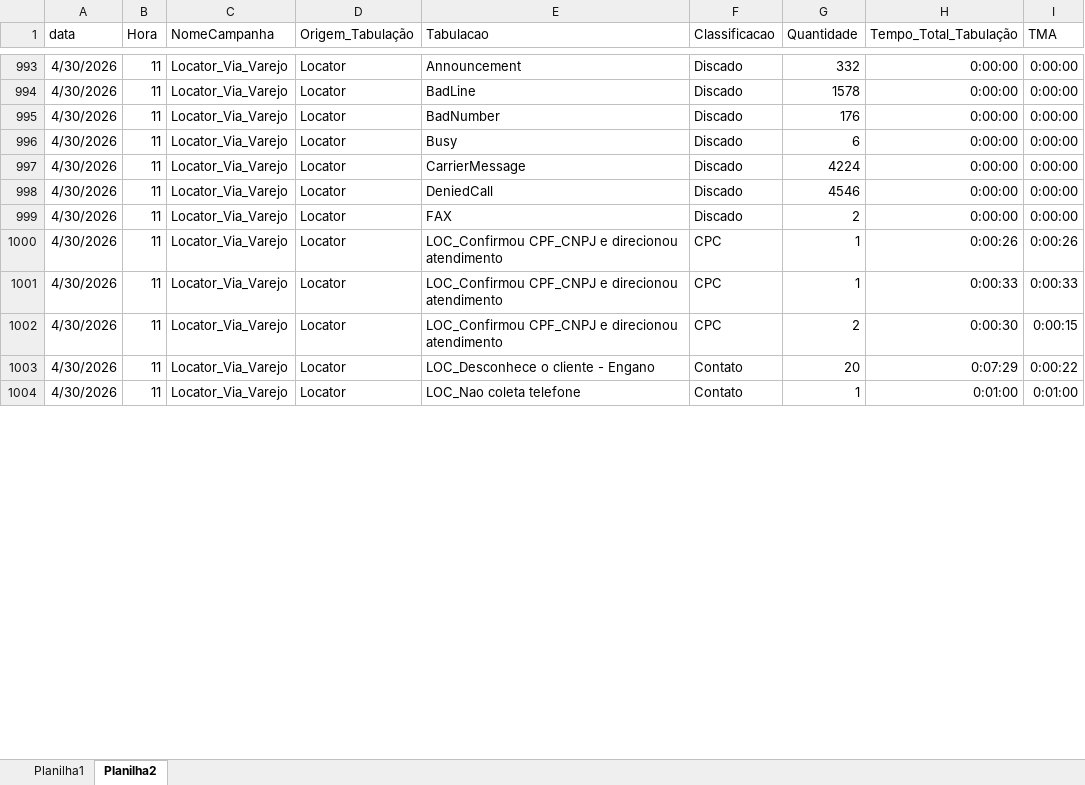
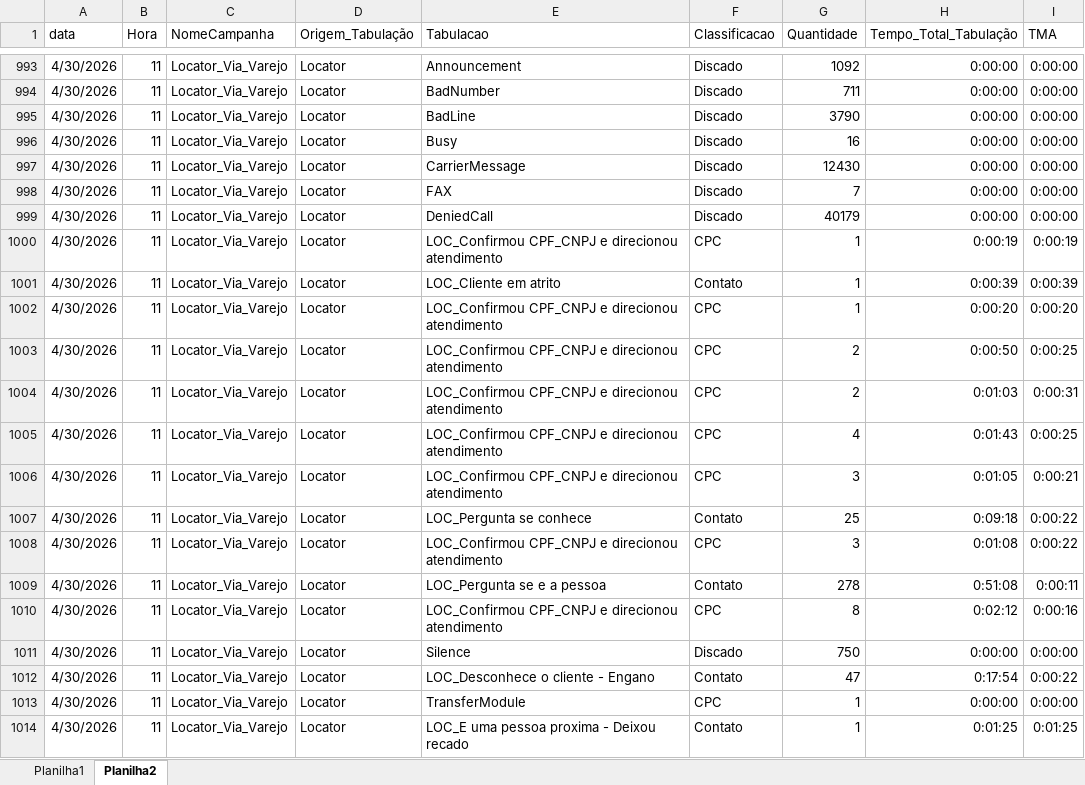
Before and after one commit to kikosouza159-afk/performance.strategy.olos, an Excel workbook: locator_dashboard_flask_v30_tabulacao/data/base.xlsx, sheet Planilha2, drawn as a sheet; only a part is shown, gaps mark what is left out; values as stored, in another font and other column widths than the file's, no borders; addresses are those after the commit; the diff covers the shown part only; the diff names each change by its address in the sheet, - before the commit and + after, or states it on an @@ line.

Commit message:
Add files via upload

```diff
--- a/locator_dashboard_flask_v30_tabulacao/data/base.xlsx (sheet Planilha2)
+++ b/locator_dashboard_flask_v30_tabulacao/data/base.xlsx (sheet Planilha2)
-G993 (Quantidade): 332
+G993 (Quantidade): 1092
-E994 (Tabulacao): BadLine
+E994 (Tabulacao): BadNumber
-G994 (Quantidade): 1578
+G994 (Quantidade): 711
-E995 (Tabulacao): BadNumber
+E995 (Tabulacao): BadLine
-G995 (Quantidade): 176
+G995 (Quantidade): 3790
-G996 (Quantidade): 6
+G996 (Quantidade): 16
-G997 (Quantidade): 4224
+G997 (Quantidade): 12430
-E998 (Tabulacao): DeniedCall
+E998 (Tabulacao): FAX
-G998 (Quantidade): 4546
+G998 (Quantidade): 7
-E999 (Tabulacao): FAX
+E999 (Tabulacao): DeniedCall
-G999 (Quantidade): 2
+G999 (Quantidade): 40179
-H1000 (Tempo_Total_Tabulação): 0:00:26
+H1000 (Tempo_Total_Tabulação): 0:00:19
-I1000 (TMA): 0:00:26
+I1000 (TMA): 0:00:19
+row 1001: 4/30/2026 | 11 | Locator_Via_Varejo | Locator | LOC_Cliente em atrito | Contato | 1 | 0:00:39 | 0:00:39
-H1002 (Tempo_Total_Tabulação): 0:00:33
+H1002 (Tempo_Total_Tabulação): 0:00:20
-I1002 (TMA): 0:00:33
+I1002 (TMA): 0:00:20
-H1003 (Tempo_Total_Tabulação): 0:00:30
+H1003 (Tempo_Total_Tabulação): 0:00:50
-I1003 (TMA): 0:00:15
+I1003 (TMA): 0:00:25
+row 1004: 4/30/2026 | 11 | Locator_Via_Varejo | Locator | LOC_Confirmou CPF_CNPJ e direcionou atendimento | CPC | 2 | 0:01:03 | 0:00:31
+row 1005: 4/30/2026 | 11 | Locator_Via_Varejo | Locator | LOC_Confirmou CPF_CNPJ e direcionou atendimento | CPC | 4 | 0:01:43 | 0:00:25
+row 1006: 4/30/2026 | 11 | Locator_Via_Varejo | Locator | LOC_Confirmou CPF_CNPJ e direcionou atendimento | CPC | 3 | 0:01:05 | 0:00:21
+row 1007: 4/30/2026 | 11 | Locator_Via_Varejo | Locator | LOC_Pergunta se conhece | Contato | 25 | 0:09:18 | 0:00:22
+row 1008: 4/30/2026 | 11 | Locator_Via_Varejo | Locator | LOC_Confirmou CPF_CNPJ e direcionou atendimento | CPC | 3 | 0:01:08 | 0:00:22
+row 1009: 4/30/2026 | 11 | Locator_Via_Varejo | Locator | LOC_Pergunta se e a pessoa | Contato | 278 | 0:51:08 | 0:00:11
+row 1010: 4/30/2026 | 11 | Locator_Via_Varejo | Locator | LOC_Confirmou CPF_CNPJ e direcionou atendimento | CPC | 8 | 0:02:12 | 0:00:16
+row 1011: 4/30/2026 | 11 | Locator_Via_Varejo | Locator | Silence | Discado | 750 | 0:00:00 | 0:00:00
-G1012 (Quantidade): 20
+G1012 (Quantidade): 47
-H1012 (Tempo_Total_Tabulação): 0:07:29
+H1012 (Tempo_Total_Tabulação): 0:17:54
+row 1013: 4/30/2026 | 11 | Locator_Via_Varejo | Locator | TransferModule | CPC | 1 | 0:00:00 | 0:00:00
-E1014 (Tabulacao): LOC_Nao coleta telefone
+E1014 (Tabulacao): LOC_E uma pessoa proxima - Deixou recado
-H1014 (Tempo_Total_Tabulação): 0:01:00
+H1014 (Tempo_Total_Tabulação): 0:01:25
-I1014 (TMA): 0:01:00
+I1014 (TMA): 0:01:25
```
Also changed, not shown: 95 added rows, 47 moved rows and 26 edited cells elsewhere in this sheet, sheet Planilha1.
